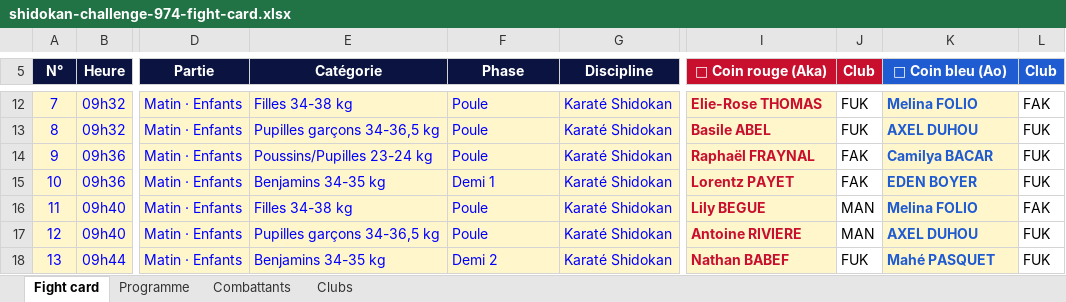
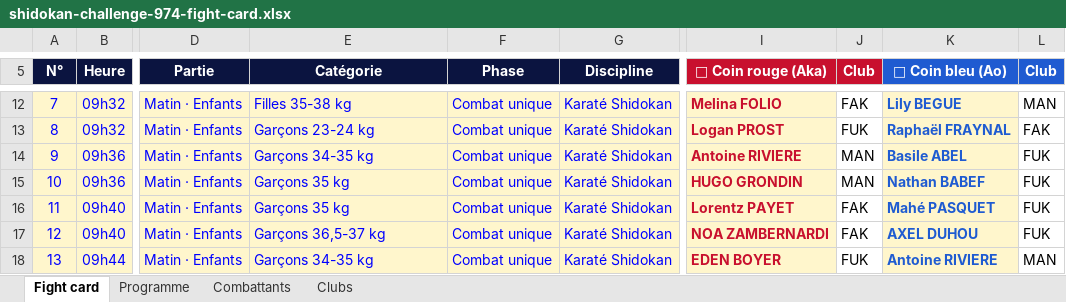
Before and after one commit to Shidokansempai/Immo-reseau, an Excel workbook: dojo/interclub/shidokan-challenge-974-fight-card.xlsx, sheet Fight card, drawn as a sheet; only a part is shown, gaps mark what is left out; values as stored, in another font and other column widths than the file's, no borders; charts and pictures and conditional formats not drawn; the diff covers the shown part only; the diff names each change by its address in the sheet, - before the commit and + after, or states it on an @@ line.

```diff
--- a/dojo/interclub/shidokan-challenge-974-fight-card.xlsx (sheet Fight card)
+++ b/dojo/interclub/shidokan-challenge-974-fight-card.xlsx (sheet Fight card)
-E12 (Catégorie): Filles 34-38 kg
+E12 (Catégorie): Filles 35-38 kg
-F12:F14 (Phase): Poule
+F12:F14 (Phase): Combat unique
-I12 (🔴 Coin rouge (Aka)): Elie-Rose THOMAS
+I12 (🔴 Coin rouge (Aka)): Melina FOLIO
-J12 (Club): FUK
+J12 (Club): FAK
-K12 (🔵 Coin bleu (Ao)): Melina FOLIO
+K12 (🔵 Coin bleu (Ao)): Lily BEGUE
-L12 (Club): FAK
+L12 (Club): MAN
-E13 (Catégorie): Pupilles garçons 34-36,5 kg
+E13 (Catégorie): Garçons 23-24 kg
-I13 (🔴 Coin rouge (Aka)): Basile ABEL
+I13 (🔴 Coin rouge (Aka)): Logan PROST
-K13 (🔵 Coin bleu (Ao)): AXEL DUHOU
+K13 (🔵 Coin bleu (Ao)): Raphaël FRAYNAL
-L13 (Club): FUK
+L13 (Club): FAK
-E14 (Catégorie): Poussins/Pupilles 23-24 kg
+E14 (Catégorie): Garçons 34-35 kg
-I14 (🔴 Coin rouge (Aka)): Raphaël FRAYNAL
+I14 (🔴 Coin rouge (Aka)): Antoine RIVIERE
-J14:J15 (Club): FAK
+J14:J15 (Club): MAN
-K14 (🔵 Coin bleu (Ao)): Camilya BACAR
+K14 (🔵 Coin bleu (Ao)): Basile ABEL
-E15 (Catégorie): Benjamins 34-35 kg
+E15 (Catégorie): Garçons 35 kg
-F15 (Phase): Demi 1
+F15 (Phase): Combat unique
-I15 (🔴 Coin rouge (Aka)): Lorentz PAYET
+I15 (🔴 Coin rouge (Aka)): HUGO GRONDIN
-K15 (🔵 Coin bleu (Ao)): EDEN BOYER
+K15 (🔵 Coin bleu (Ao)): Nathan BABEF
-E16 (Catégorie): Filles 34-38 kg
+E16 (Catégorie): Garçons 35 kg
-F16:F17 (Phase): Poule
+F16:F17 (Phase): Combat unique
-I16 (🔴 Coin rouge (Aka)): Lily BEGUE
+I16 (🔴 Coin rouge (Aka)): Lorentz PAYET
-J16:J17 (Club): MAN
+J16:J17 (Club): FAK
-K16 (🔵 Coin bleu (Ao)): Melina FOLIO
+K16 (🔵 Coin bleu (Ao)): Mahé PASQUET
-L16 (Club): FAK
+L16 (Club): FUK
-E17 (Catégorie): Pupilles garçons 34-36,5 kg
+E17 (Catégorie): Garçons 36,5-37 kg
-I17 (🔴 Coin rouge (Aka)): Antoine RIVIERE
+I17 (🔴 Coin rouge (Aka)): NOA ZAMBERNARDI
-E18 (Catégorie): Benjamins 34-35 kg
+E18 (Catégorie): Garçons 34-35 kg
-F18 (Phase): Demi 2
+F18 (Phase): Combat unique
-I18 (🔴 Coin rouge (Aka)): Nathan BABEF
+I18 (🔴 Coin rouge (Aka)): EDEN BOYER
-K18 (🔵 Coin bleu (Ao)): Mahé PASQUET
+K18 (🔵 Coin bleu (Ao)): Antoine RIVIERE
-L18 (Club): FUK
+L18 (Club): MAN
```
Also changed, not shown: 9 removed rows, 93 edited cells, cell formats and row numbers in column A elsewhere in this sheet, sheet Combattants, sheet Programme, formulas that keep their value.
